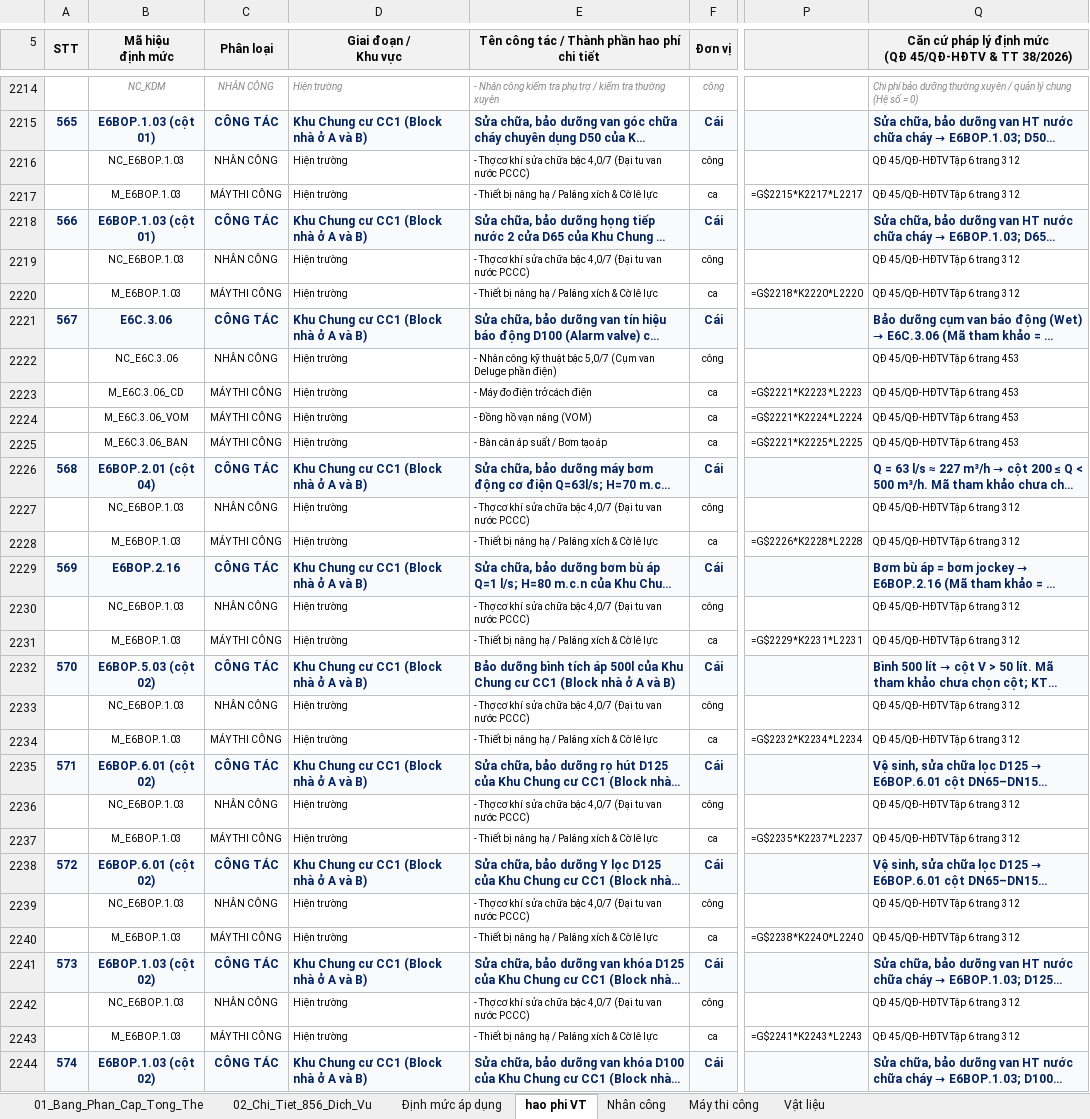
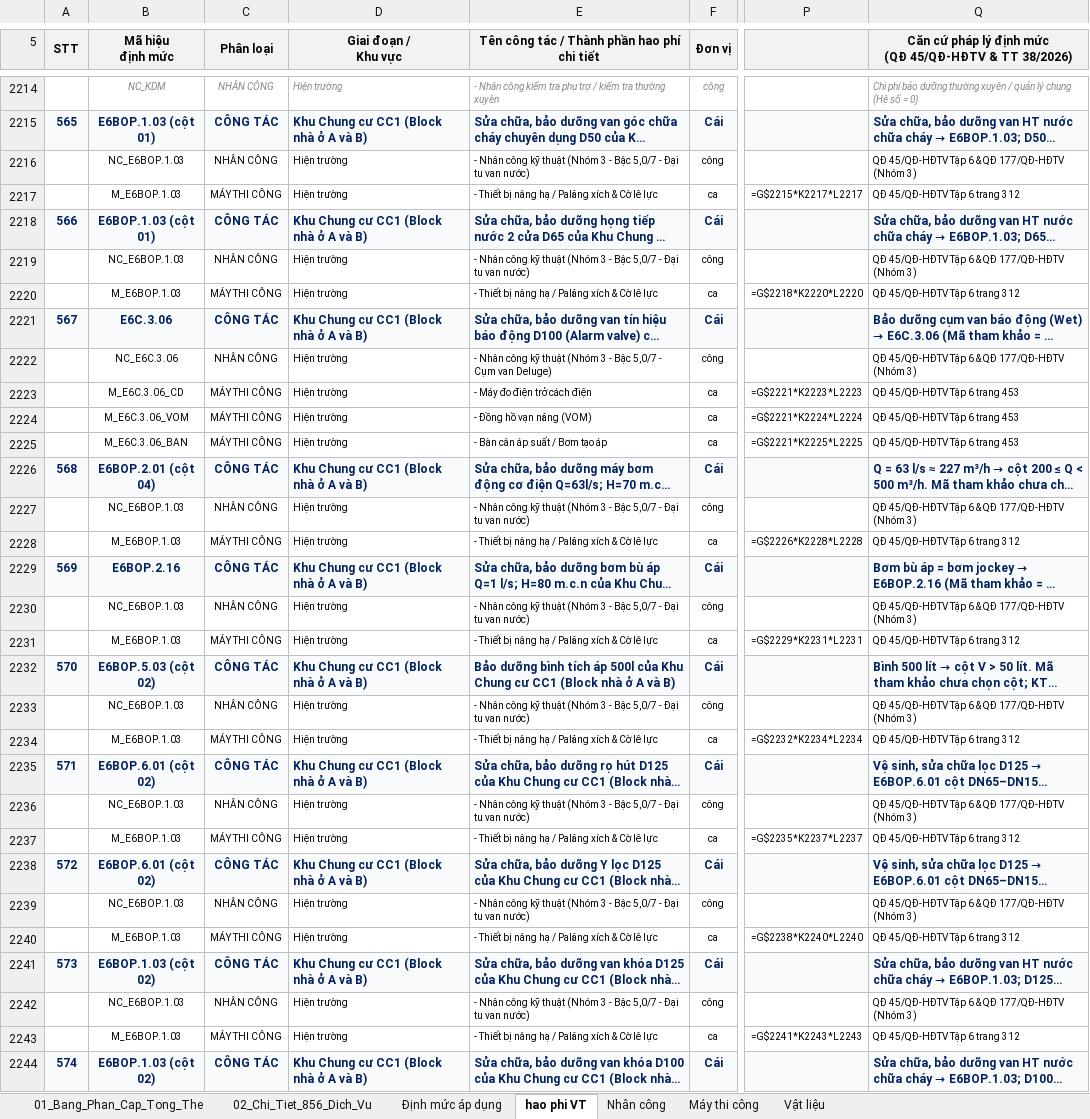
Before and after one commit to nguyenhieuanhspkt/LapDuToanApp, an Excel workbook: BANG_PHAN_TICH_PHAN_CAP_856_DICH_VU_PCCC.xlsx, sheet hao phi VT, drawn as a sheet; only a part is shown, gaps mark what is left out; long unchanged cells end in …; values as stored, in another font and other column widths than the file's, no borders; formulas without a stored value are shown as written; the diff covers the shown part only; the diff names each change by its address in the sheet, - before the commit and + after, or states it on an @@ line.

```diff
--- a/BANG_PHAN_TICH_PHAN_CAP_856_DICH_VU_PCCC.xlsx (sheet hao phi VT)
+++ b/BANG_PHAN_TICH_PHAN_CAP_856_DICH_VU_PCCC.xlsx (sheet hao phi VT)
-E2216: - Thợ cơ khí sửa chữa bậc 4,0/7 (Đại tu van nước PCCC)
+E2216: - Nhân công kỹ thuật (Nhóm 3 - Bậc 5,0/7 - Đại tu van nước)
-Q2216: QĐ 45/QĐ-HĐTV Tập 6 trang 312
+Q2216: QĐ 45/QĐ-HĐTV Tập 6 & QĐ 177/QĐ-HĐTV (Nhóm 3)
-E2219: - Thợ cơ khí sửa chữa bậc 4,0/7 (Đại tu van nước PCCC)
+E2219: - Nhân công kỹ thuật (Nhóm 3 - Bậc 5,0/7 - Đại tu van nước)
-Q2219: QĐ 45/QĐ-HĐTV Tập 6 trang 312
+Q2219: QĐ 45/QĐ-HĐTV Tập 6 & QĐ 177/QĐ-HĐTV (Nhóm 3)
-E2222: …kỹ thuật bậc 5,0/7 (Cụm van Deluge phần điện)
+E2222: …kỹ thuật (Nhóm 3 - Bậc 5,0/7 - Cụm van Deluge)
-Q2222: QĐ 45/QĐ-HĐTV Tập 6 trang 453
+Q2222: QĐ 45/QĐ-HĐTV Tập 6 & QĐ 177/QĐ-HĐTV (Nhóm 3)
-E2227: - Thợ cơ khí sửa chữa bậc 4,0/7 (Đại tu van nước PCCC)
+E2227: - Nhân công kỹ thuật (Nhóm 3 - Bậc 5,0/7 - Đại tu van nước)
-Q2227: QĐ 45/QĐ-HĐTV Tập 6 trang 312
+Q2227: QĐ 45/QĐ-HĐTV Tập 6 & QĐ 177/QĐ-HĐTV (Nhóm 3)
-E2230: - Thợ cơ khí sửa chữa bậc 4,0/7 (Đại tu van nước PCCC)
+E2230: - Nhân công kỹ thuật (Nhóm 3 - Bậc 5,0/7 - Đại tu van nước)
-Q2230: QĐ 45/QĐ-HĐTV Tập 6 trang 312
+Q2230: QĐ 45/QĐ-HĐTV Tập 6 & QĐ 177/QĐ-HĐTV (Nhóm 3)
-E2233: - Thợ cơ khí sửa chữa bậc 4,0/7 (Đại tu van nước PCCC)
+E2233: - Nhân công kỹ thuật (Nhóm 3 - Bậc 5,0/7 - Đại tu van nước)
-Q2233: QĐ 45/QĐ-HĐTV Tập 6 trang 312
+Q2233: QĐ 45/QĐ-HĐTV Tập 6 & QĐ 177/QĐ-HĐTV (Nhóm 3)
-E2236: - Thợ cơ khí sửa chữa bậc 4,0/7 (Đại tu van nước PCCC)
+E2236: - Nhân công kỹ thuật (Nhóm 3 - Bậc 5,0/7 - Đại tu van nước)
-Q2236: QĐ 45/QĐ-HĐTV Tập 6 trang 312
+Q2236: QĐ 45/QĐ-HĐTV Tập 6 & QĐ 177/QĐ-HĐTV (Nhóm 3)
-E2239: - Thợ cơ khí sửa chữa bậc 4,0/7 (Đại tu van nước PCCC)
+E2239: - Nhân công kỹ thuật (Nhóm 3 - Bậc 5,0/7 - Đại tu van nước)
-Q2239: QĐ 45/QĐ-HĐTV Tập 6 trang 312
+Q2239: QĐ 45/QĐ-HĐTV Tập 6 & QĐ 177/QĐ-HĐTV (Nhóm 3)
-E2242: - Thợ cơ khí sửa chữa bậc 4,0/7 (Đại tu van nước PCCC)
+E2242: - Nhân công kỹ thuật (Nhóm 3 - Bậc 5,0/7 - Đại tu van nước)
-Q2242: QĐ 45/QĐ-HĐTV Tập 6 trang 312
+Q2242: QĐ 45/QĐ-HĐTV Tập 6 & QĐ 177/QĐ-HĐTV (Nhóm 3)
```
Also changed, not shown: 1182 edited cells elsewhere in this sheet, sheet Nhân công, sheet Định mức áp dụng, 4 other files.
